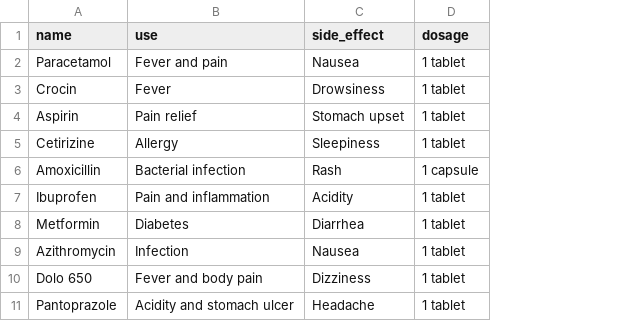
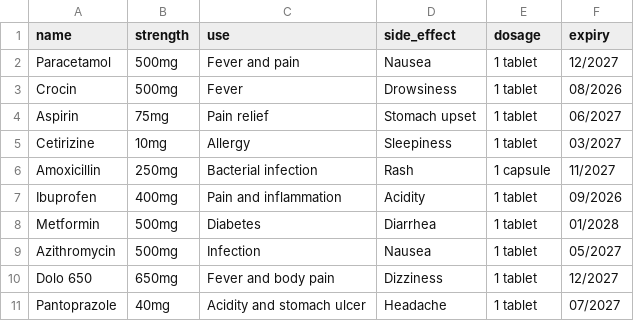
Before and after one commit to Mohamed-Jiya/Medicine-Identifier, a CSV file: medicine_database.csv, drawn as a sheet; the diff names each change by its address in the sheet, - before the commit and + after, or states it on an @@ line.

```diff
--- a/medicine_database.csv
+++ b/medicine_database.csv
+column B (strength), rows 2-11: 500mg | 500mg | 75mg | 10mg | 250mg | 400mg | 500mg | 500mg | 650mg | 40mg
+column F (expiry), rows 2-11: 12/2027 | 08/2026 | 06/2027 | 03/2027 | 11/2027 | 09/2026 | 01/2028 | 05/2027 | 12/2027 | 07/2027
```
Also changed, not shown: 5 other files.
